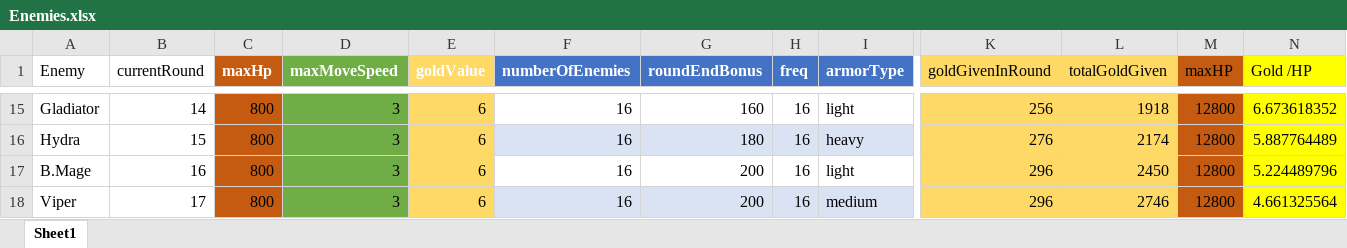
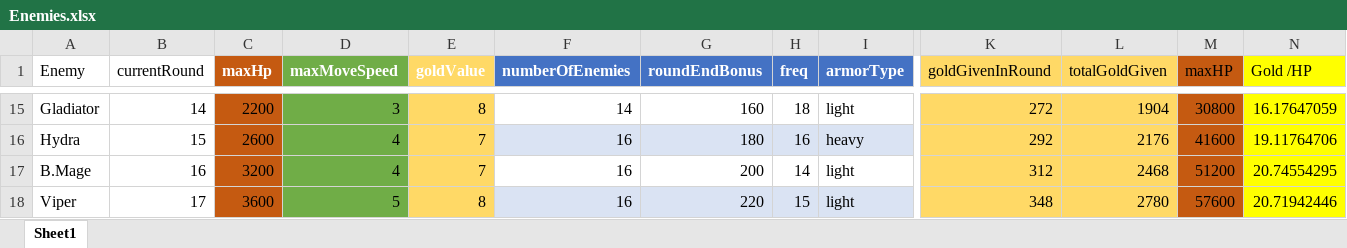
Before and after one commit to m3e/TowerDefense, an Excel workbook: enemies/Enemies.xlsx, sheet Sheet1, drawn as a sheet; only a part is shown, gaps mark what is left out; values as stored, in another font and other column widths than the file's, no borders; table styles not drawn; the diff covers the shown part only; the diff names each change by its address in the sheet, - before the commit and + after, or states it on an @@ line.

```diff
--- a/enemies/Enemies.xlsx (sheet Sheet1)
+++ b/enemies/Enemies.xlsx (sheet Sheet1)
-C15 (maxHp): 800
+C15 (maxHp): 2200
-E15 (goldValue): 6
+E15 (goldValue): 8
-F15 (numberOfEnemies): 16
+F15 (numberOfEnemies): 14
-H15 (freq): 16
+H15 (freq): 18
-K15 (goldGivenInRound): 256
+K15 (goldGivenInRound): 272
-L15 (totalGoldGiven): 1918
+L15 (totalGoldGiven): 1904
-M15 (maxHP): 12800
+M15 (maxHP): 30800
-N15 (Gold /HP): 6.673618352
+N15 (Gold /HP): 16.17647059
-C16 (maxHp): 800
+C16 (maxHp): 2600
-D16:D17 (maxMoveSpeed): 3
+D16:D17 (maxMoveSpeed): 4
-E16:E17 (goldValue): 6
+E16:E17 (goldValue): 7
-K16 (goldGivenInRound): 276
+K16 (goldGivenInRound): 292
-L16 (totalGoldGiven): 2174
+L16 (totalGoldGiven): 2176
-M16 (maxHP): 12800
+M16 (maxHP): 41600
-N16 (Gold /HP): 5.887764489
+N16 (Gold /HP): 19.11764706
-C17 (maxHp): 800
+C17 (maxHp): 3200
-H17 (freq): 16
+H17 (freq): 14
-K17 (goldGivenInRound): 296
+K17 (goldGivenInRound): 312
-L17 (totalGoldGiven): 2450
+L17 (totalGoldGiven): 2468
-M17 (maxHP): 12800
+M17 (maxHP): 51200
-N17 (Gold /HP): 5.224489796
+N17 (Gold /HP): 20.74554295
-C18 (maxHp): 800
+C18 (maxHp): 3600
-D18 (maxMoveSpeed): 3
+D18 (maxMoveSpeed): 5
-E18 (goldValue): 6
+E18 (goldValue): 8
-G18 (roundEndBonus): 200
+G18 (roundEndBonus): 220
-H18 (freq): 16
+H18 (freq): 15
-I18 (armorType): medium
+I18 (armorType): light
-K18 (goldGivenInRound): 296
+K18 (goldGivenInRound): 348
-L18 (totalGoldGiven): 2746
+L18 (totalGoldGiven): 2780
-M18 (maxHP): 12800
+M18 (maxHP): 57600
-N18 (Gold /HP): 4.661325564
+N18 (Gold /HP): 20.71942446
```
Also changed, not shown: 60 edited cells elsewhere in this sheet, towers/Towers.xlsx, 49 other files.
